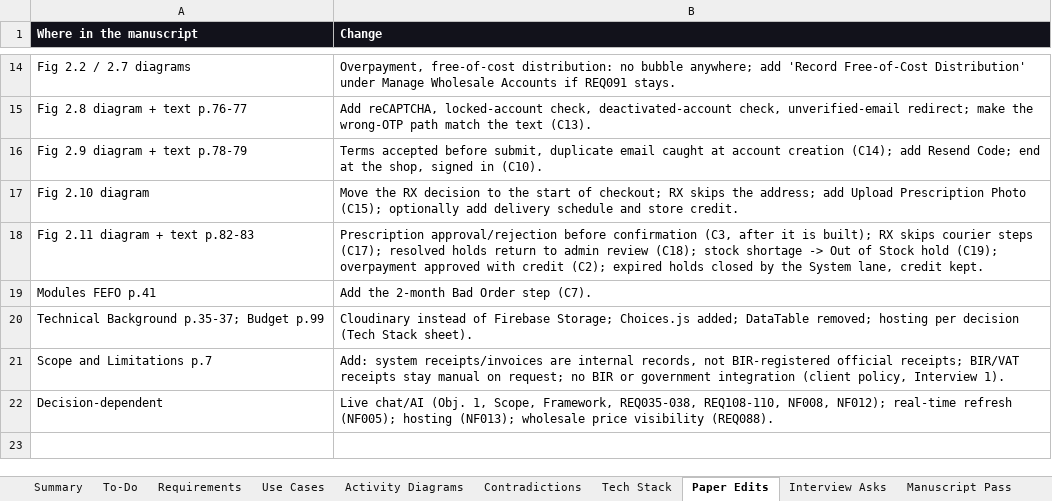
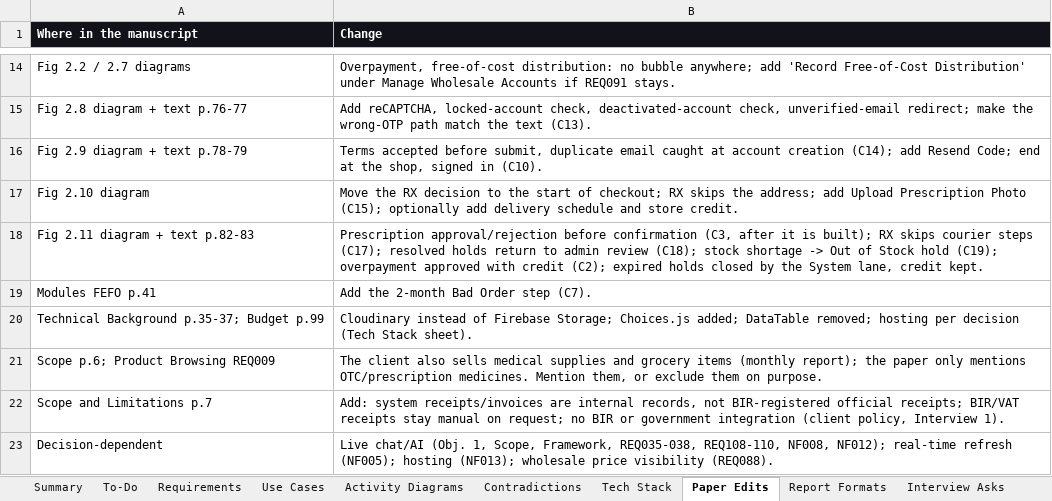
Before and after one commit to phobiaax/Amson, an Excel workbook: docs/AMSON-Deviation-Register.xlsx, sheet Paper Edits, drawn as a sheet; only a part is shown, gaps mark what is left out; values as stored, in another font and other column widths than the file's, no borders; the diff names each change by its address in the sheet, - before the commit and + after, or states it on an @@ line.

```diff
--- a/docs/AMSON-Deviation-Register.xlsx (sheet Paper Edits)
+++ b/docs/AMSON-Deviation-Register.xlsx (sheet Paper Edits)
+sheet tab: Report Formats
+row 21: Scope p.6; Product Browsing REQ009 | The client also sells medical supplies and grocery items (monthly report); the paper only mentions OTC/prescription medicines. Mention them, or exclude them on purpose.
```
Also changed, not shown: sheet To-Do, sheet Manuscript Pass.
